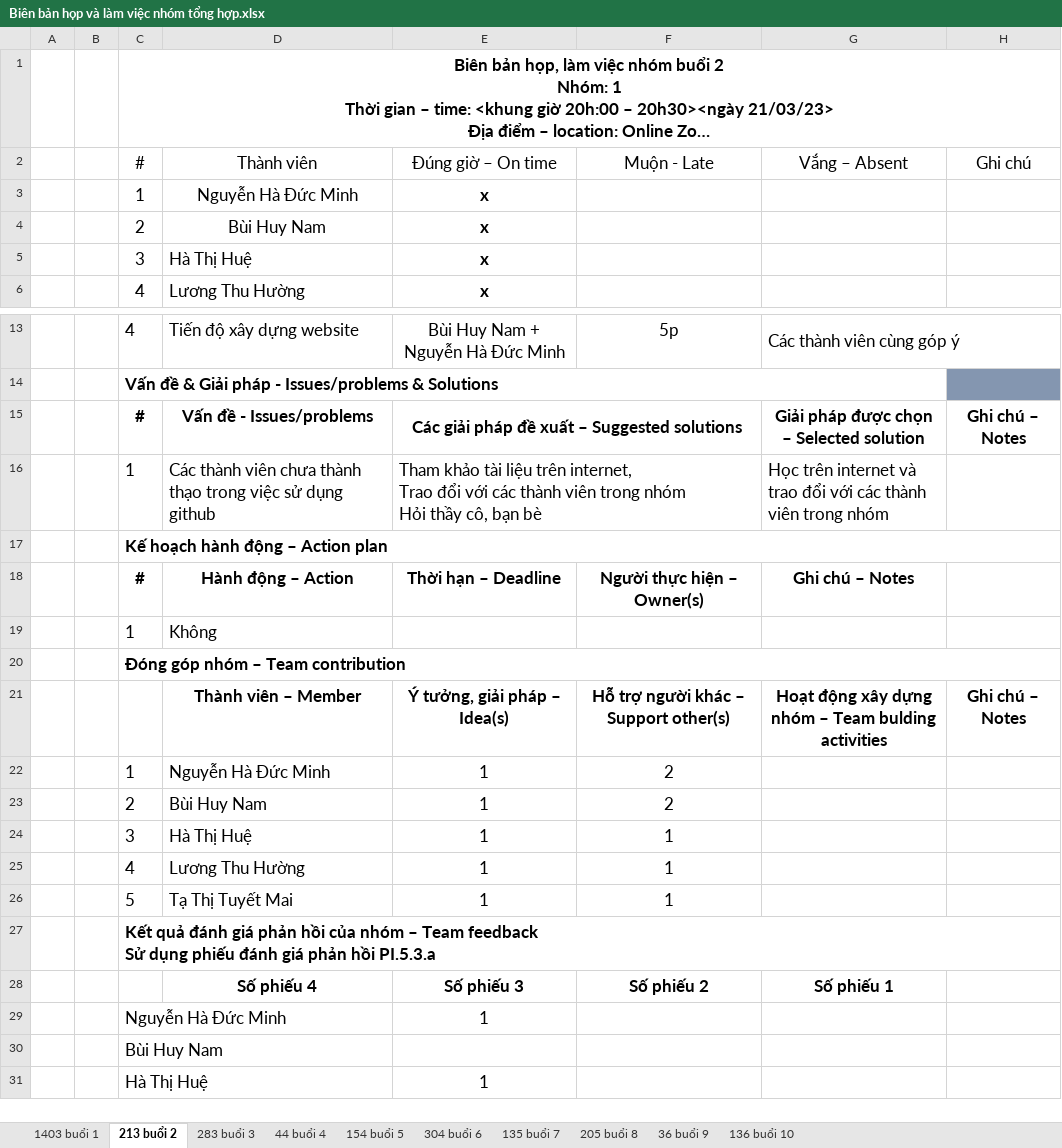
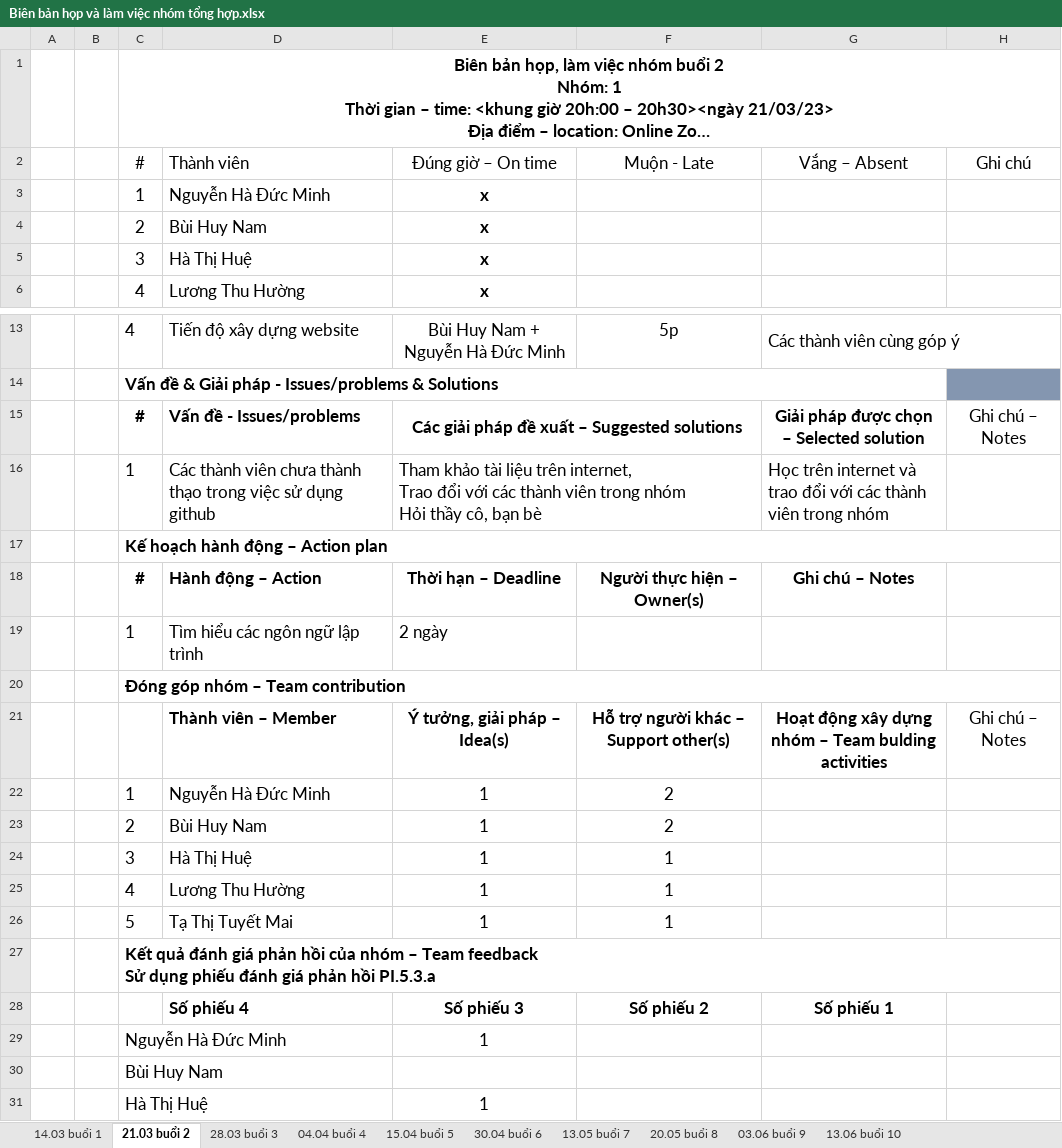
Before and after one commit to BuiHuyNam/TTCSN_Group1_HaUI, an Excel workbook: Biên bản họp và làm việc nhóm/Biên bản họp và làm việc nhóm tổng hợp.xlsx, sheet 21.03 buổi 2, drawn as a sheet; only a part is shown, gaps mark what is left out; long unchanged cells end in …; values as stored, in another font and other column widths than the file's, no borders; removed rows and columns are numbered as before the commit, all else as after; the diff names each change by its address in the sheet, - before the commit and + after, or states it on an @@ line.

```diff
--- a/Biên bản họp và làm việc nhóm/Biên bản họp và làm việc nhóm tổng hợp.xlsx (sheet 21.03 buổi 2)
+++ b/Biên bản họp và làm việc nhóm/Biên bản họp và làm việc nhóm tổng hợp.xlsx (sheet 21.03 buổi 2)
-sheet tab: 1403 buổi 1
+sheet tab: 14.03 buổi 1
-sheet tab: 213 buổi 2
+sheet tab: 21.03 buổi 2
-sheet tab: 283 buổi 3
+sheet tab: 28.03 buổi 3
-sheet tab: 44 buổi 4
+sheet tab: 04.04 buổi 4
-sheet tab: 154 buổi 5
+sheet tab: 15.04 buổi 5
-sheet tab: 304 buổi 6
+sheet tab: 30.04 buổi 6
-sheet tab: 135 buổi 7
+sheet tab: 13.05 buổi 7
-sheet tab: 205 buổi 8
+sheet tab: 20.05 buổi 8
-sheet tab: 36 buổi 9
+sheet tab: 03.06 buổi 9
-sheet tab: 136 buổi 10
+sheet tab: 13.06 buổi 10
-D2:D4 alignment: center
+D2:D4 alignment: left
-D15 alignment: center
+D15 alignment: left
-H15 bold: on
+H15 bold: off
-D18 alignment: center
+D18 alignment: left
-row 19:  |  | 1 | Không
+row 19:  |  | 1 | Tìm hiểu các ngôn ngữ lập trình | 2 ngày
-D21 alignment: center
+D21 alignment: left
-H21 bold: on
+H21 bold: off
-D28 alignment: center
+D28 alignment: left
```
Also changed, not shown: sheet 30.04 buổi 6, sheet 20.05 buổi 8, sheet 04.04 buổi 4, sheet 13.05 buổi 7, sheet 14.03 buổi 1, sheet 03.06 buổi 9, 1 more sheet, 1 other file.
